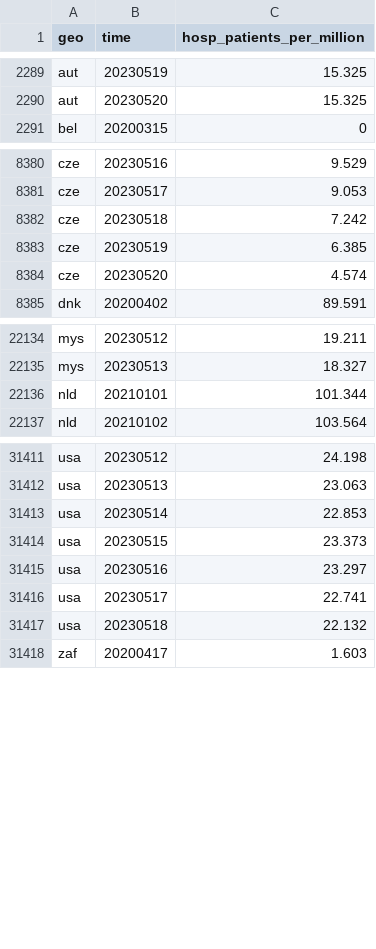
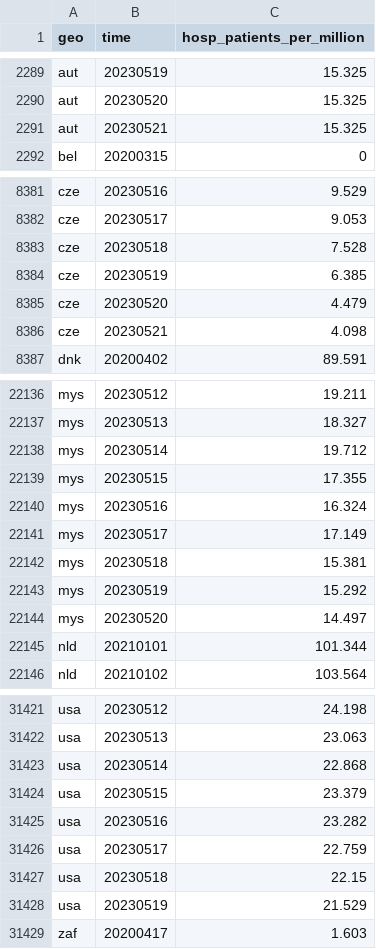
Before and after one commit to open-numbers/ddf--open_numbers--owid_covid_19, a CSV file: ddf--datapoints--hosp_patients_per_million--by--geo--time.csv, drawn as a sheet; only a part is shown, gaps mark what is left out; the diff covers the shown part only.

```diff
--- a/ddf--datapoints--hosp_patients_per_million--by--geo--time.csv
+++ b/ddf--datapoints--hosp_patients_per_million--by--geo--time.csv
@@ -2290,2 +2290,3 @@ aut,20230519,15.325
 aut,20230520,15.325
+aut,20230521,15.325
 bel,20200315,0
@@ -8381,5 +8382,6 @@ cze,20230516,9.529
 cze,20230517,9.053
-cze,20230518,7.242
+cze,20230518,7.528
 cze,20230519,6.385
-cze,20230520,4.574
+cze,20230520,4.479
+cze,20230521,4.098
 dnk,20200402,89.591
@@ -22135,2 +22137,9 @@ mys,20230512,19.211
 mys,20230513,18.327
+mys,20230514,19.712
+mys,20230515,17.355
+mys,20230516,16.324
+mys,20230517,17.149
+mys,20230518,15.381
+mys,20230519,15.292
+mys,20230520,14.497
 nld,20210101,101.344
@@ -31412,7 +31422,8 @@ usa,20230512,24.198
 usa,20230513,23.063
-usa,20230514,22.853
-usa,20230515,23.373
-usa,20230516,23.297
-usa,20230517,22.741
-usa,20230518,22.132
+usa,20230514,22.868
+usa,20230515,23.379
+usa,20230516,23.282
+usa,20230517,22.759
+usa,20230518,22.15
+usa,20230519,21.529
 zaf,20200417,1.603
```
Also changed, not shown: 1 added row and 1 edited cell elsewhere in this file, ddf--datapoints--hosp_patients_per_million_smoothed--by--geo--time.csv, ddf--datapoints--hosp_patients_smoothed--by--geo--time.csv, 47 other files.
